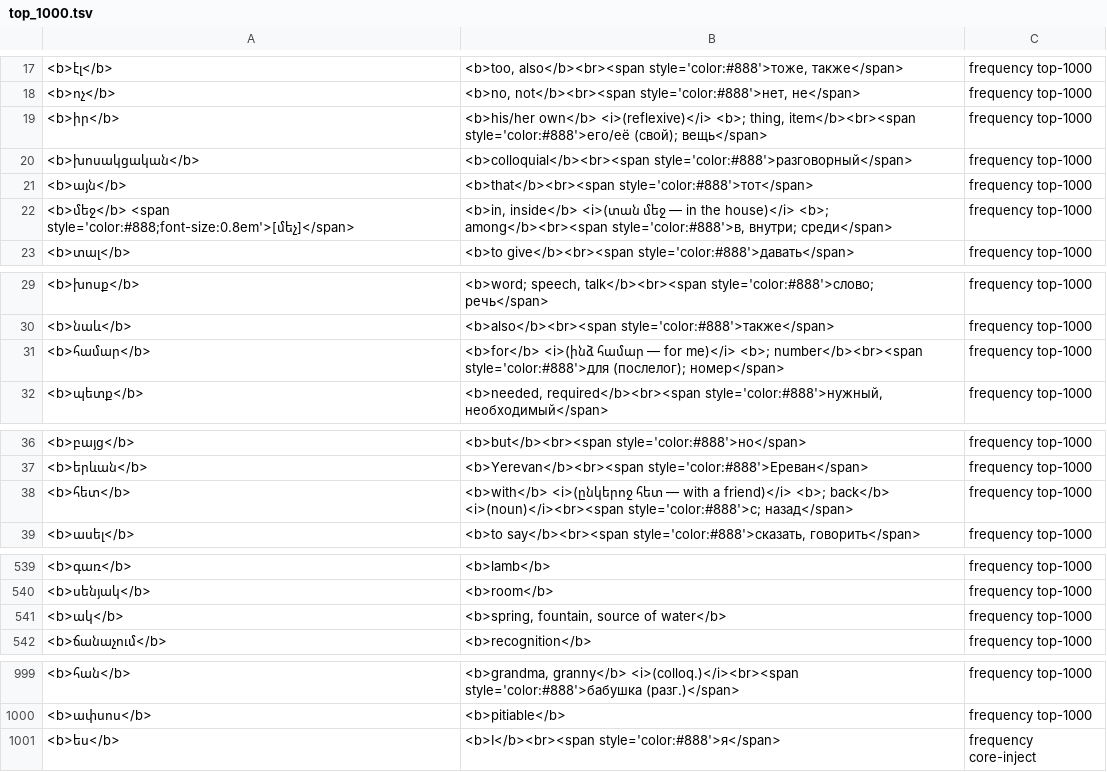
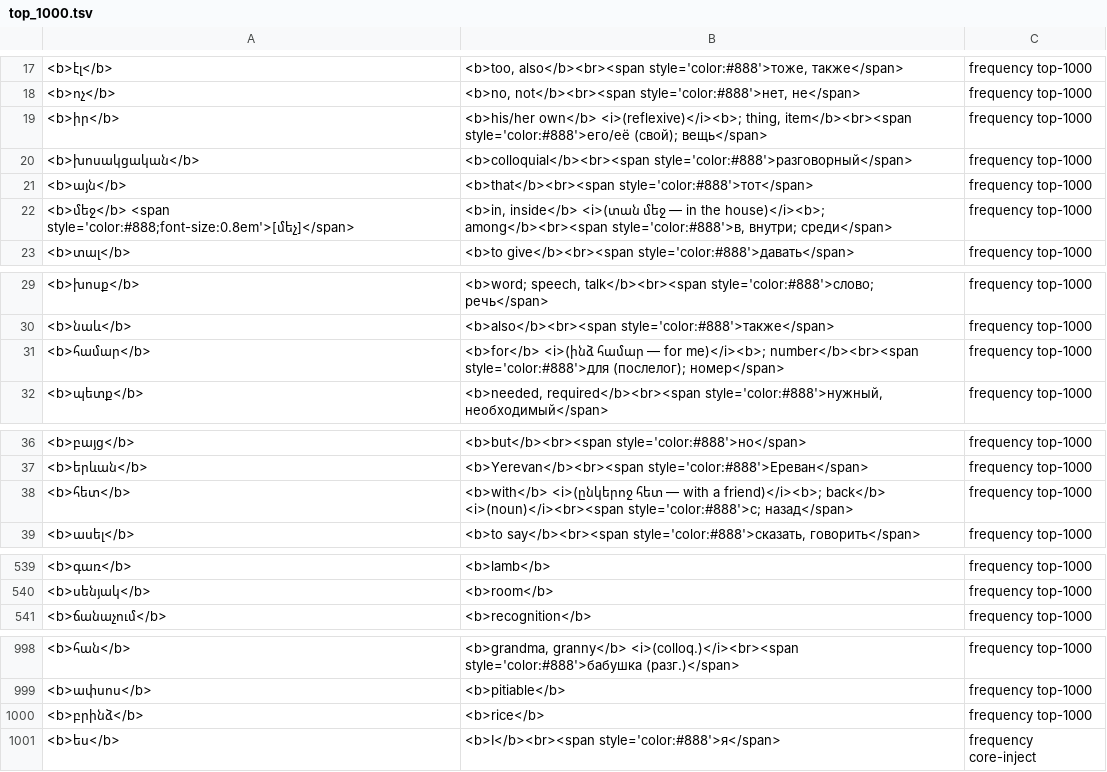
Before and after one commit to homage2sewage/hayeren, a TSV file: cards/top_1000.tsv, drawn as a sheet; only a part is shown, gaps mark what is left out; the diff covers the shown part only.

```diff
--- a/cards/top_1000.tsv
+++ b/cards/top_1000.tsv
@@ -18,6 +18,6 @@
 <b>ոչ</b>	<b>no, not</b><br><span style='color:#888'>нет, не</span>	frequency top-1000
-<b>իր</b>	<b>his/her own</b> <i>(reflexive)</i> <b>; thing, item</b><br><span style='color:#888'>его/её (свой); вещь</span>	frequency top-1000
+<b>իր</b>	<b>his/her own</b> <i>(reflexive)</i><b>; thing, item</b><br><span style='color:#888'>его/её (свой); вещь</span>	frequency top-1000
 <b>խոսակցական</b>	<b>colloquial</b><br><span style='color:#888'>разговорный</span>	frequency top-1000
 <b>այն</b>	<b>that</b><br><span style='color:#888'>тот</span>	frequency top-1000
-<b>մեջ</b> <span style='color:#888;font-size:0.8em'>[մեչ]</span>	<b>in, inside</b> <i>(տան մեջ — in the house)</i> <b>; among</b><br><span style='color:#888'>в, внутри; среди</span>	frequency top-1000
+<b>մեջ</b> <span style='color:#888;font-size:0.8em'>[մեչ]</span>	<b>in, inside</b> <i>(տան մեջ — in the house)</i><b>; among</b><br><span style='color:#888'>в, внутри; среди</span>	frequency top-1000
 <b>տալ</b>	<b>to give</b><br><span style='color:#888'>давать</span>	frequency top-1000
@@ -30,3 +30,3 @@
 <b>նաև</b>	<b>also</b><br><span style='color:#888'>также</span>	frequency top-1000
-<b>համար</b>	<b>for</b> <i>(ինձ համար — for me)</i> <b>; number</b><br><span style='color:#888'>для (послелог); номер</span>	frequency top-1000
+<b>համար</b>	<b>for</b> <i>(ինձ համար — for me)</i><b>; number</b><br><span style='color:#888'>для (послелог); номер</span>	frequency top-1000
 <b>պետք</b>	<b>needed, required</b><br><span style='color:#888'>нужный, необходимый</span>	frequency top-1000
@@ -37,3 +37,3 @@
 <b>երևան</b>	<b>Yerevan</b><br><span style='color:#888'>Ереван</span>	frequency top-1000
-<b>հետ</b>	<b>with</b> <i>(ընկերոջ հետ — with a friend)</i> <b>; back</b> <i>(noun)</i><br><span style='color:#888'>с; назад</span>	frequency top-1000
+<b>հետ</b>	<b>with</b> <i>(ընկերոջ հետ — with a friend)</i><b>; back</b> <i>(noun)</i><br><span style='color:#888'>с; назад</span>	frequency top-1000
 <b>ասել</b>	<b>to say</b><br><span style='color:#888'>сказать, говорить</span>	frequency top-1000
@@ -540,3 +540,2 @@
 <b>սենյակ</b>	<b>room</b>	frequency top-1000
-<b>ակ</b>	<b>spring, fountain, source of water</b>	frequency top-1000
 <b>ճանաչում</b>	<b>recognition</b>	frequency top-1000
@@ -1000,2 +999,3 @@
 <b>ափսոս</b>	<b>pitiable</b>	frequency top-1000
+<b>բրինձ</b>	<b>rice</b>	frequency top-1000
 <b>ես</b>	<b>I</b><br><span style='color:#888'>я</span>	frequency core-inject
```
Also changed, not shown: 12 edited cells elsewhere in this file, frequency/golden_glosses.tsv, frequency/out/deck_meta.tsv, 17 other files.
